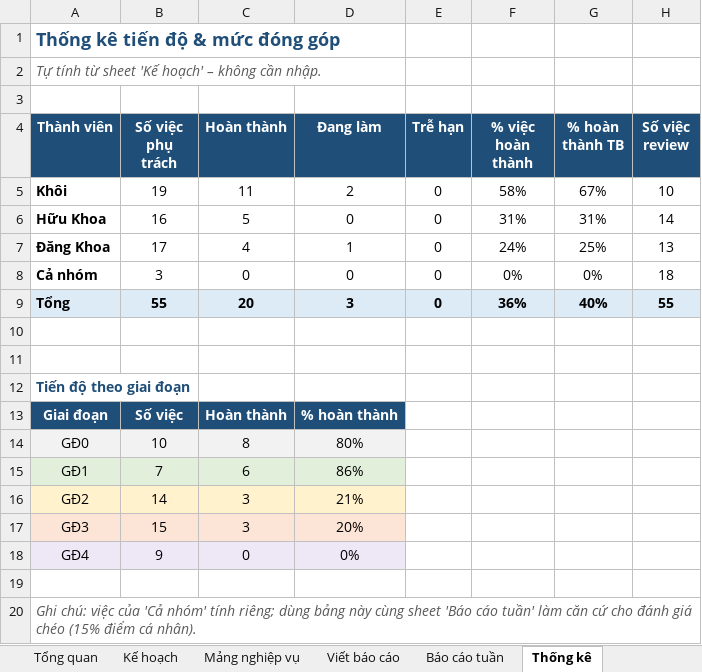
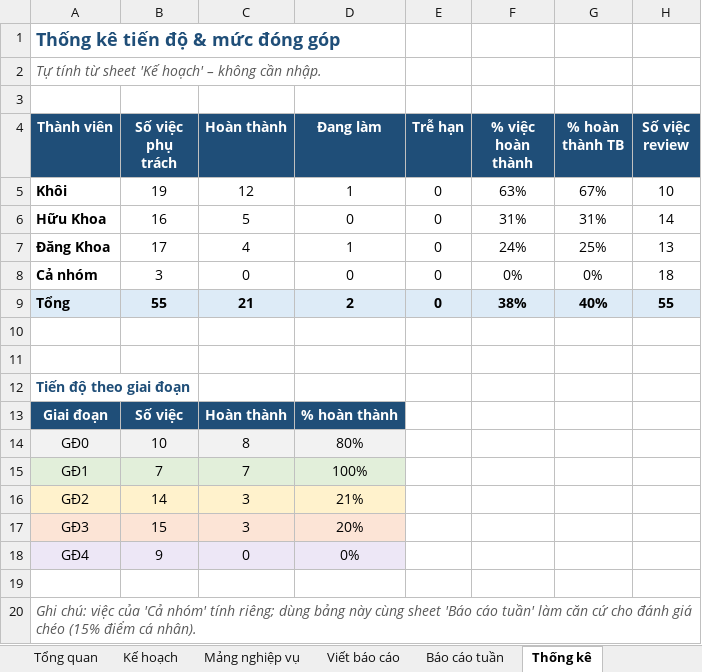
Before and after one commit to khoiln218/telemedicine, an Excel workbook: docs/KeHoach_G5_Telemedicine.xlsx, sheet Thống kê, drawn as a sheet; values as stored, in another font and other column widths than the file's, no borders; the diff names each change by its address in the sheet, - before the commit and + after, or states it on an @@ line.

```diff
--- a/docs/KeHoach_G5_Telemedicine.xlsx (sheet Thống kê)
+++ b/docs/KeHoach_G5_Telemedicine.xlsx (sheet Thống kê)
-C5 (Hoàn thành): 11
+C5 (Hoàn thành): 12
-D5 (Đang làm): 2
+D5 (Đang làm): 1
-F5 (% việc hoàn thành): 58%
+F5 (% việc hoàn thành): 63%
-C9 (Hoàn thành): 20
+C9 (Hoàn thành): 21
-D9 (Đang làm): 3
+D9 (Đang làm): 2
-F9 (% việc hoàn thành): 36%
+F9 (% việc hoàn thành): 38%
-C15 (Hoàn thành): 6
+C15 (Hoàn thành): 7
-D15 (Đang làm): 86%
+D15 (Đang làm): 100%
```
Also changed, not shown: sheet Kế hoạch, 1 other file.
